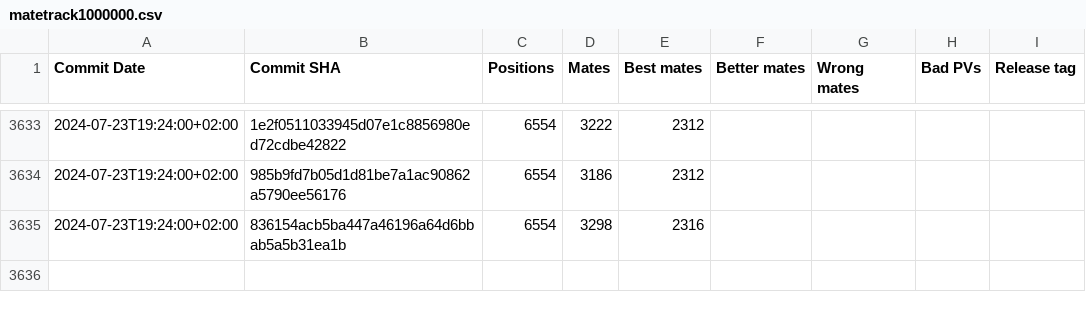
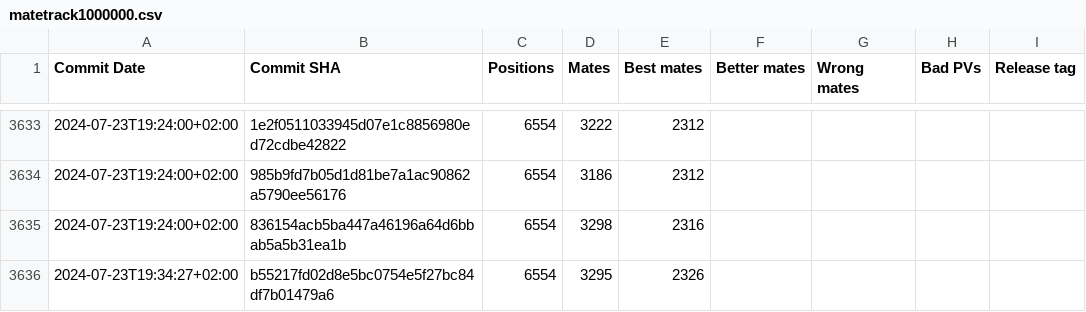
Before and after one commit to vondele/matetrack, a CSV file: matetrack1000000.csv, drawn as a sheet; only a part is shown, gaps mark what is left out; the diff names each change by its address in the sheet, - before the commit and + after, or states it on an @@ line.

```diff
--- a/matetrack1000000.csv
+++ b/matetrack1000000.csv
+row 3636: 2024-07-23T19:34:27+02:00 | b55217fd02d8e5bc0754e5f27bc84df7b01479a6 | 6554 | 3295 | 2326
```
Also changed, not shown: 2 other files.
